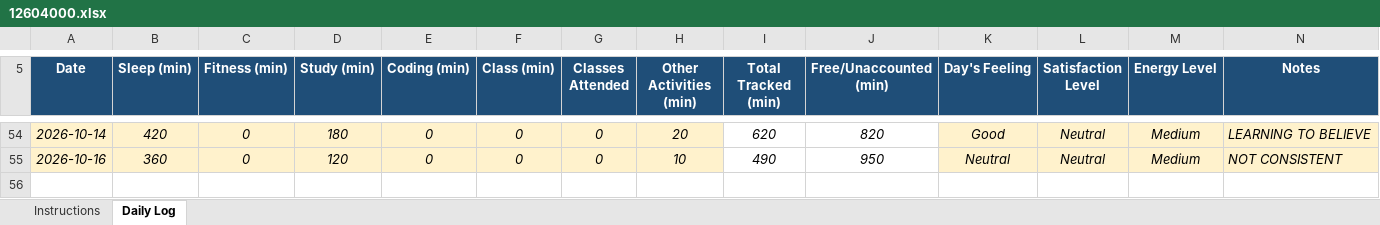
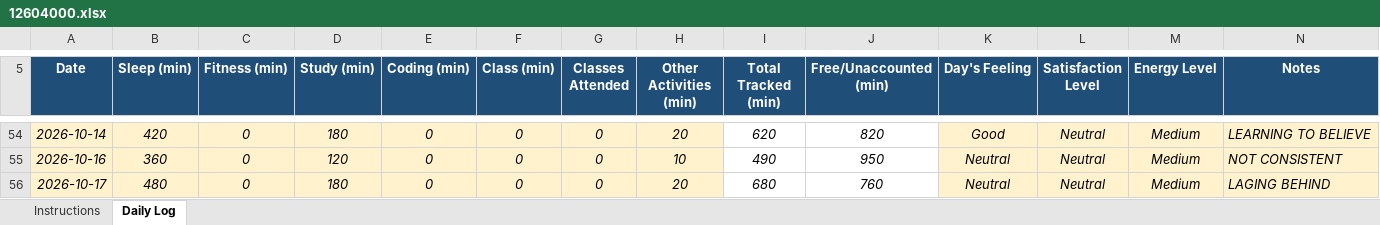
Before and after one commit to khushalsuthar700-ui/776, an Excel workbook: 12604000.xlsx, sheet Daily Log, drawn as a sheet; only a part is shown, gaps mark what is left out; values as stored, in another font and other column widths than the file's, no borders; conditional formats not drawn; the diff names each change by its address in the sheet, - before the commit and + after, or states it on an @@ line.

Commit message:
updated on oct17

```diff
--- a/12604000.xlsx (sheet Daily Log)
+++ b/12604000.xlsx (sheet Daily Log)
+row 56: 2026-10-17 | 480 | 0 | 180 | 0 | 0 | 0 | 20 | 680 | 760 | Neutral | Neutral | Medium | LAGING BEHIND
```
